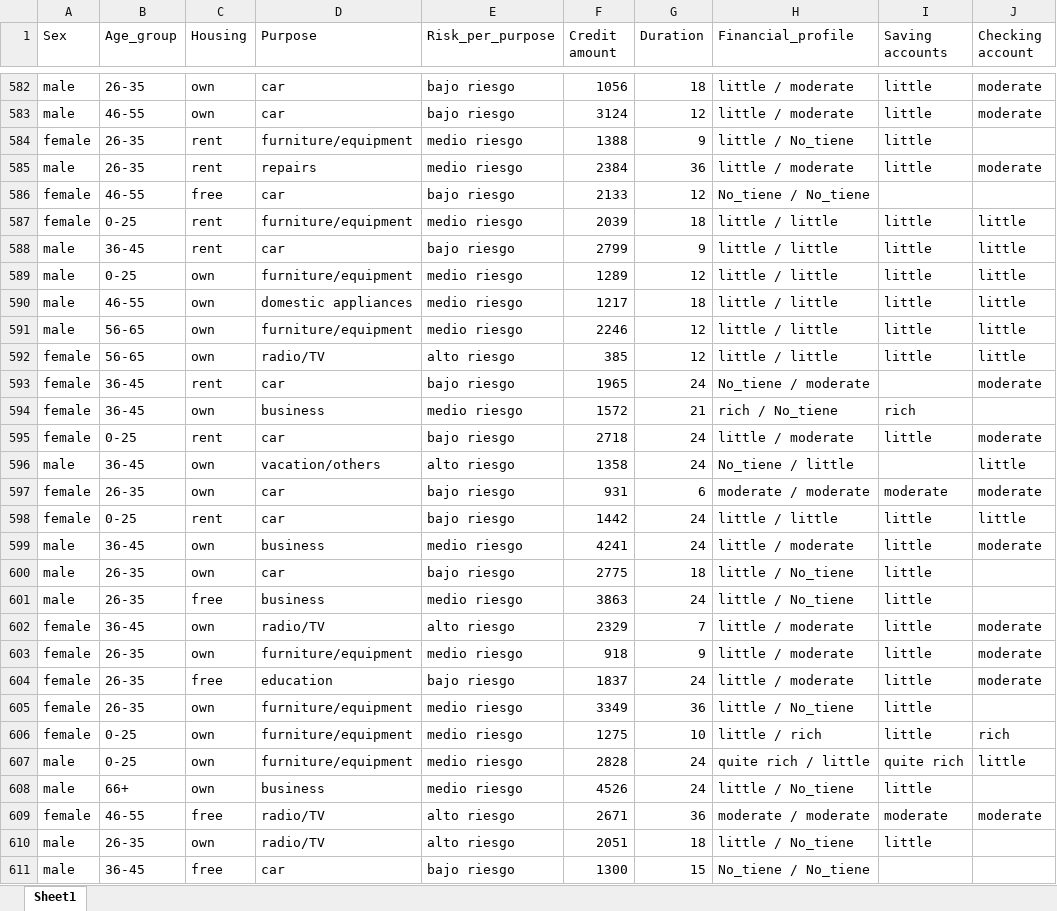
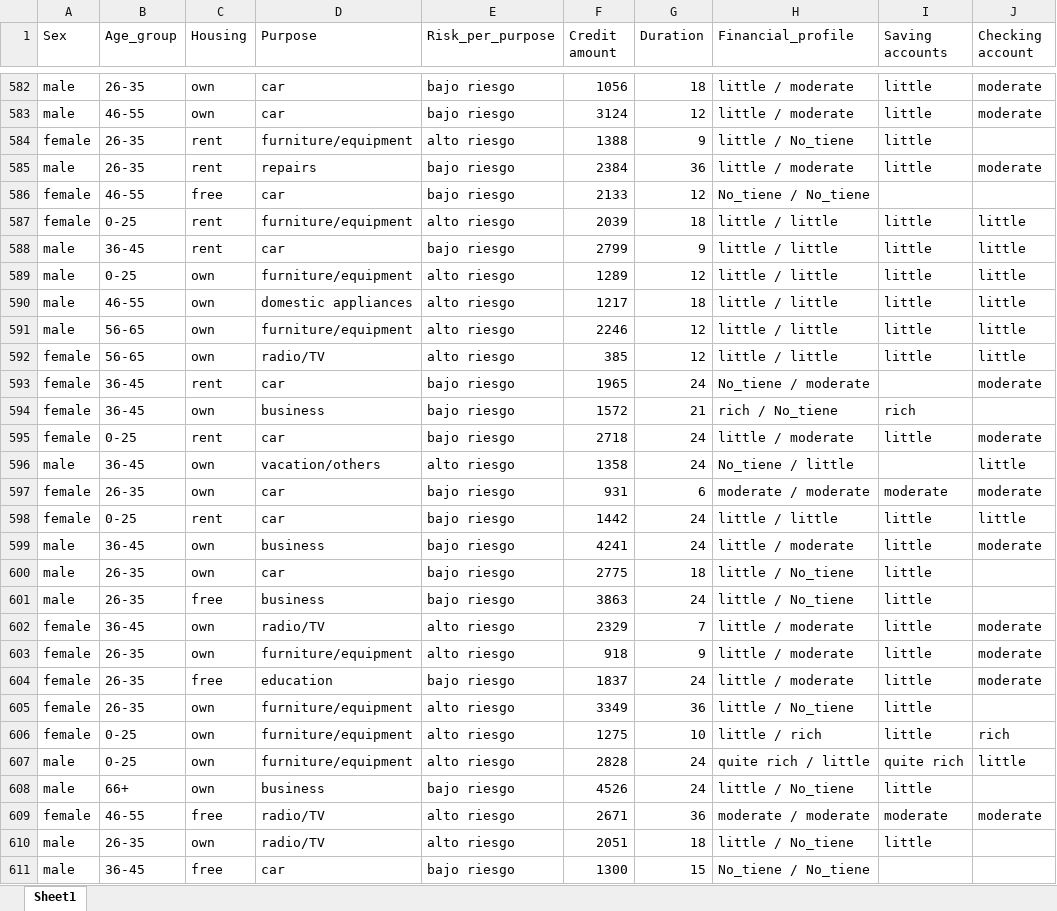
Before and after one commit to EstebanGT97/credit_risk, an Excel workbook: data/raw/german_credit_processed.xlsx, sheet Sheet1, drawn as a sheet; only a part is shown, gaps mark what is left out; values as stored, in another font and other column widths than the file's, no borders; the diff covers the shown part only; the diff names each change by its address in the sheet, - before the commit and + after, or states it on an @@ line.

```diff
--- a/data/raw/german_credit_processed.xlsx (sheet Sheet1)
+++ b/data/raw/german_credit_processed.xlsx (sheet Sheet1)
-E584 (Risk_per_purpose): medio riesgo
+E584 (Risk_per_purpose): alto riesgo
-E585 (Risk_per_purpose): medio riesgo
+E585 (Risk_per_purpose): bajo riesgo
-E587 (Risk_per_purpose): medio riesgo
+E587 (Risk_per_purpose): alto riesgo
-E589:E591 (Risk_per_purpose): medio riesgo
+E589:E591 (Risk_per_purpose): alto riesgo
-E594 (Risk_per_purpose): medio riesgo
+E594 (Risk_per_purpose): bajo riesgo
-E599 (Risk_per_purpose): medio riesgo
+E599 (Risk_per_purpose): bajo riesgo
-E601 (Risk_per_purpose): medio riesgo
+E601 (Risk_per_purpose): bajo riesgo
-E603 (Risk_per_purpose): medio riesgo
+E603 (Risk_per_purpose): alto riesgo
-E605:E607 (Risk_per_purpose): medio riesgo
+E605:E607 (Risk_per_purpose): alto riesgo
-E608 (Risk_per_purpose): medio riesgo
+E608 (Risk_per_purpose): bajo riesgo
```
Also changed, not shown: 298 edited cells elsewhere in this sheet, 12 other files.
